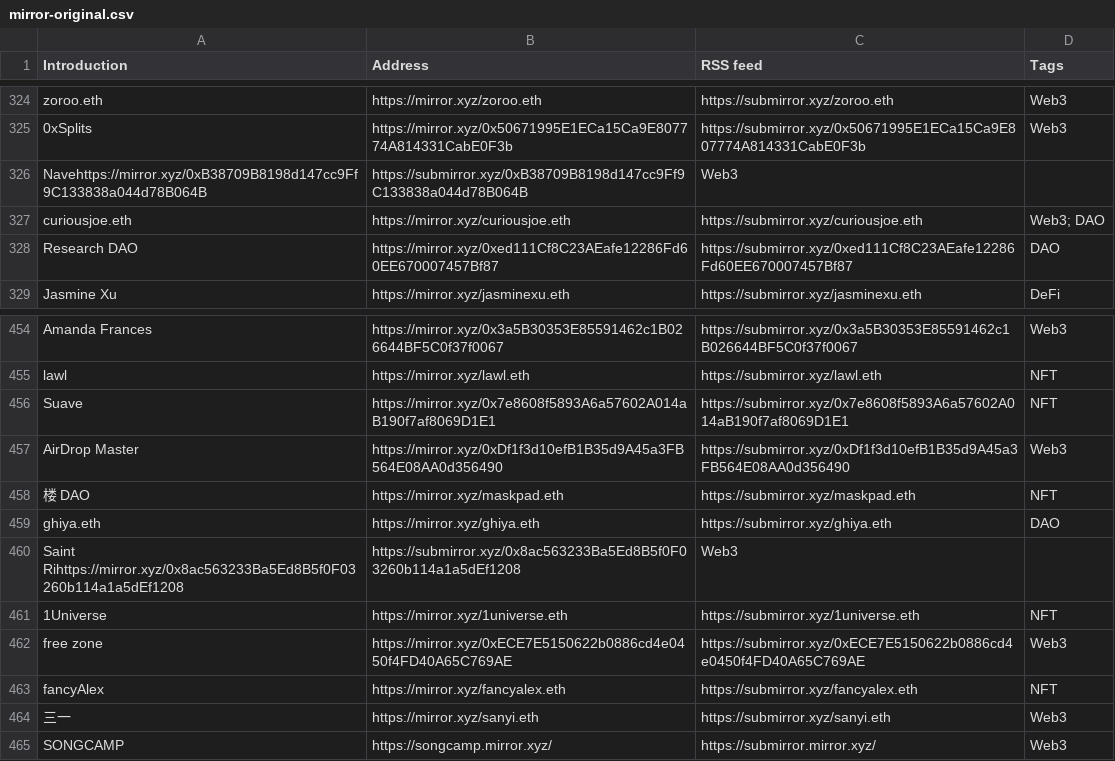
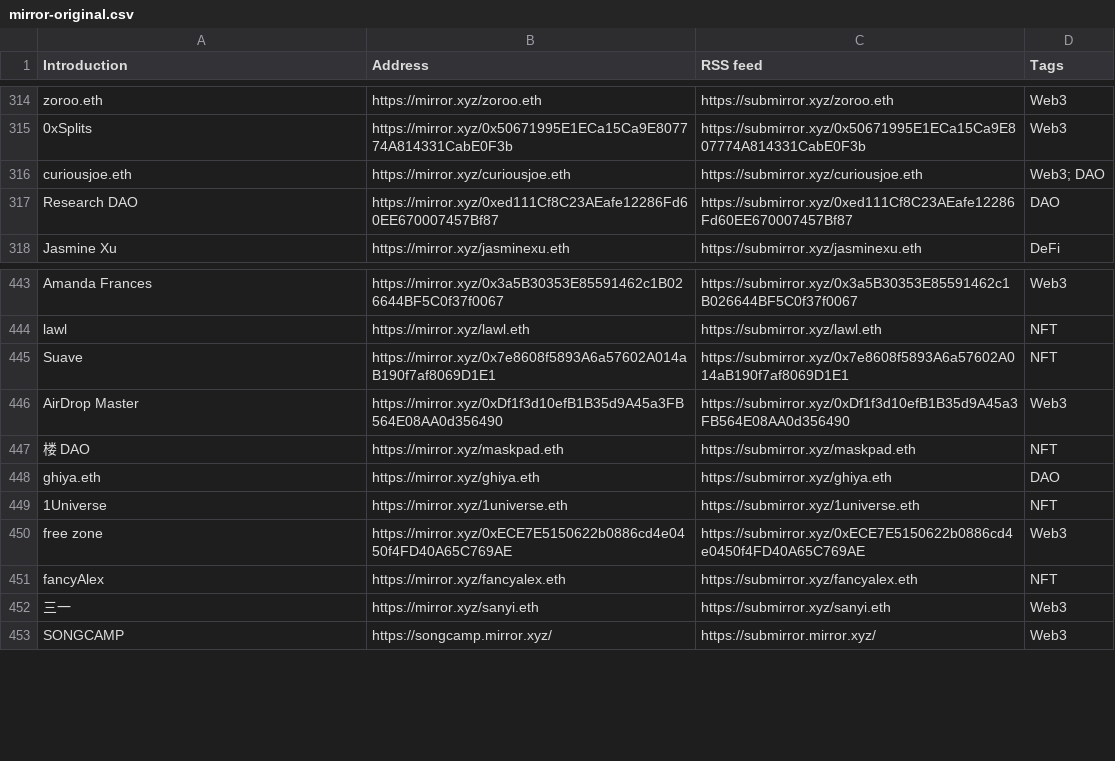
Before and after one commit to dbarobin/awesome-mirror, a CSV file: mirror-original.csv, drawn as a sheet; only a part is shown, gaps mark what is left out; the diff covers the shown part only; the diff names each change by its address in the sheet, - before the commit and + after, or states it on an @@ line.

```diff
--- a/mirror-original.csv
+++ b/mirror-original.csv
-row 326: Navehttps://mirror.xyz/0xB38709B8198d147cc9Ff9C133838a044d78B064B | https://submirror.xyz/0xB38709B8198d147cc9Ff9C133838a044d78B064B | Web3
-row 460: Saint Rihttps://mirror.xyz/0x8ac563233Ba5Ed8B5f0F03260b114a1a5dEf1208 | https://submirror.xyz/0x8ac563233Ba5Ed8B5f0F03260b114a1a5dEf1208 | Web3
```
Also changed, not shown: 10 removed rows elsewhere in this file, 2 other files.
